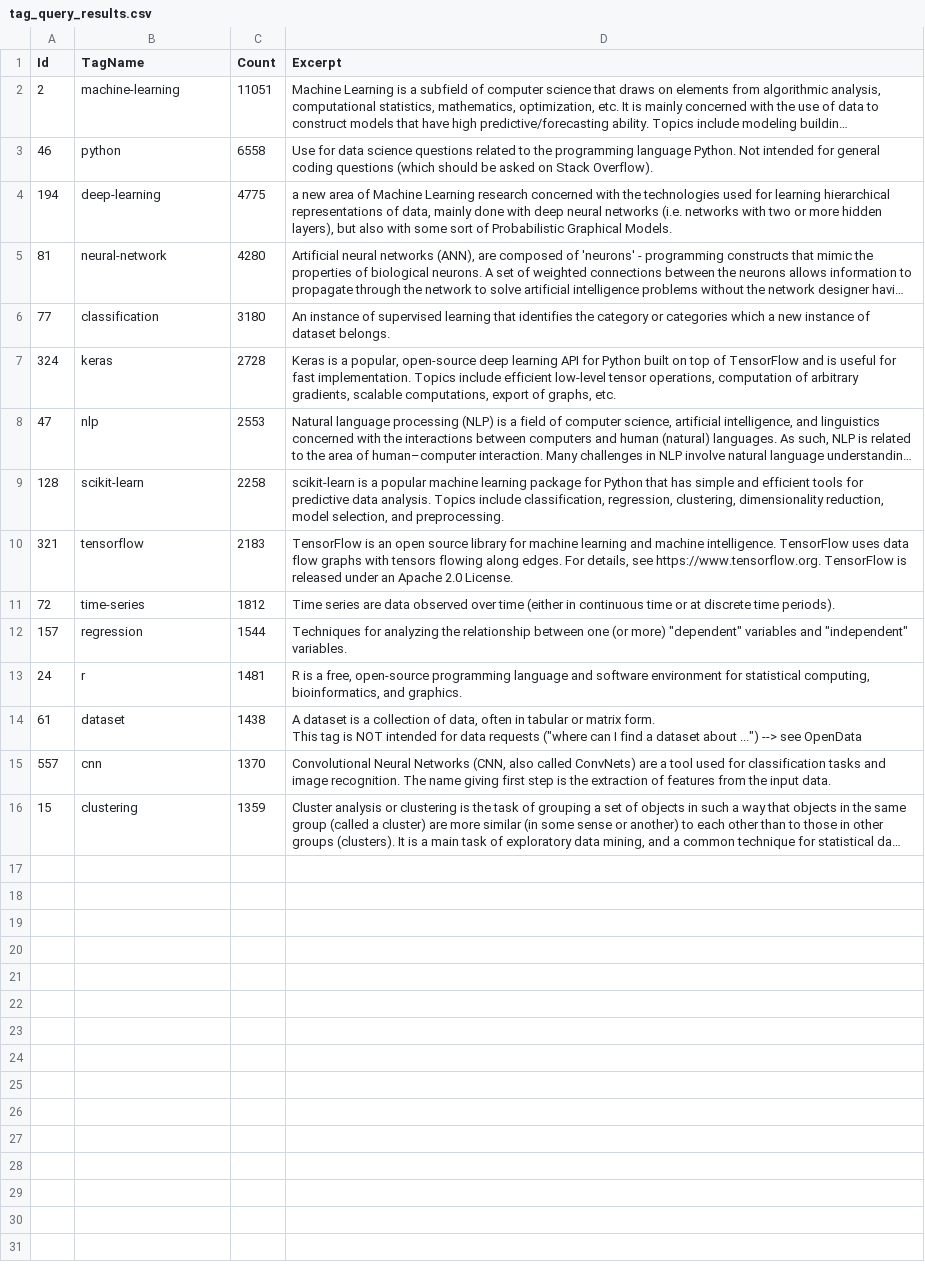
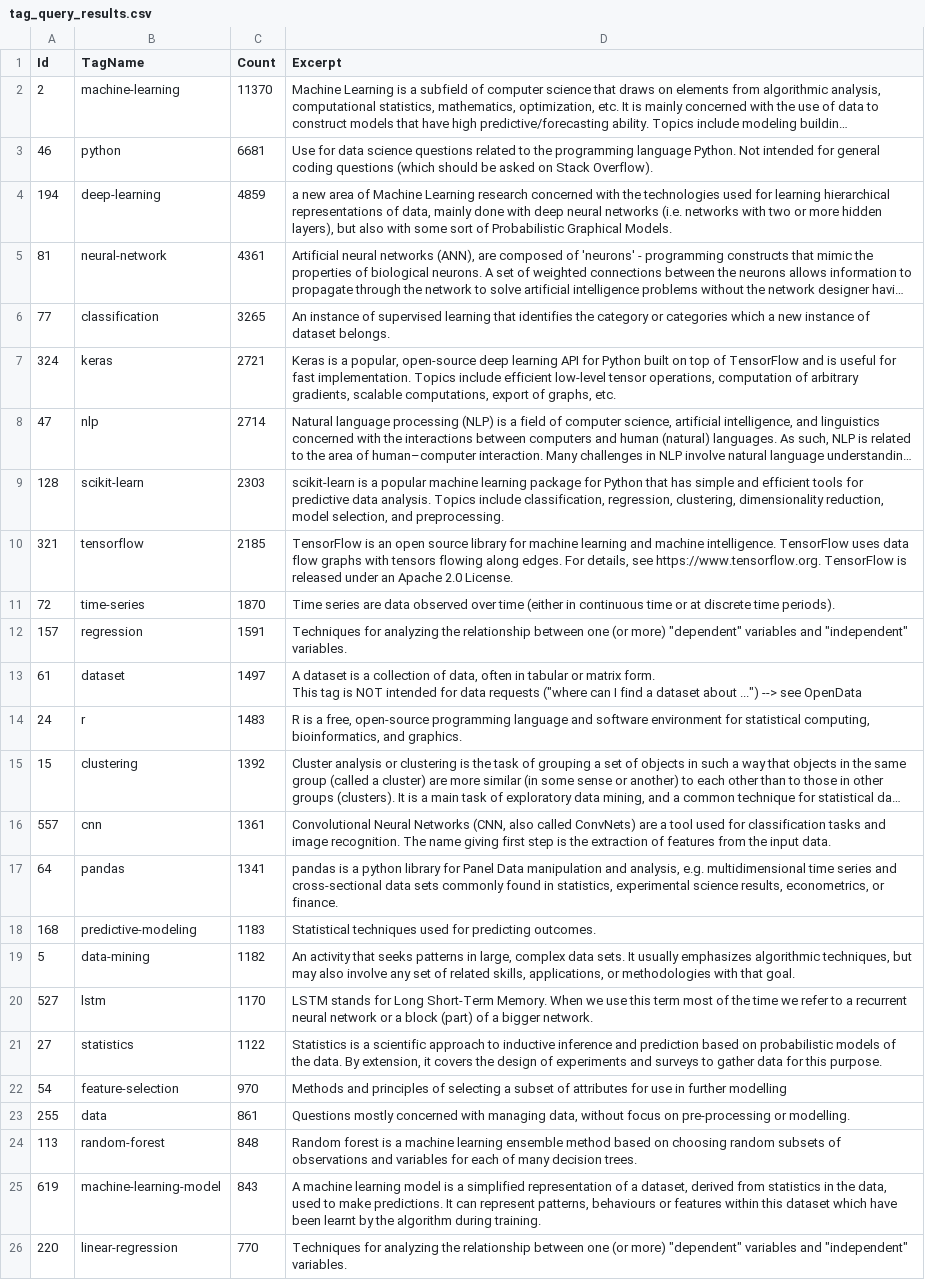
Before and after one commit to awault/Data_Projects, a CSV file: DSSE/tag_query_results.csv, drawn as a sheet; long unchanged cells end in …; removed rows and columns are numbered as before the commit, all else as after; the diff names each change by its address in the sheet, - before the commit and + after, or states it on an @@ line.

```diff
--- a/DSSE/tag_query_results.csv
+++ b/DSSE/tag_query_results.csv
-C2 (Count): 11051
+C2 (Count): 11370
-C3 (Count): 6558
+C3 (Count): 6681
-C4 (Count): 4775
+C4 (Count): 4859
-C5 (Count): 4280
+C5 (Count): 4361
-C6 (Count): 3180
+C6 (Count): 3265
-C7 (Count): 2728
+C7 (Count): 2721
-C8 (Count): 2553
+C8 (Count): 2714
-C9 (Count): 2258
+C9 (Count): 2303
-C10 (Count): 2183
+C10 (Count): 2185
-C11 (Count): 1812
+C11 (Count): 1870
-C12 (Count): 1544
+C12 (Count): 1591
-row 13: 24 | r | 1481 | R is a free, open-source programming language and software environment for statistical computing, bioinformatics, and graphics.
-C13 (Count): 1438
+C13 (Count): 1497
-row 15: 557 | cnn | 1370 | Convolutional Neural Networks (CNN, also called ConvNets) are a tool used for classification tasks and image recognition. The name giving first step is the extraction of features from the input data.
+row 14: 24 | r | 1483 | R is a free, open-source programming language and software environment for statistical computing, bioinformatics, and graphics.
-C15 (Count): 1359
+C15 (Count): 1392
+row 16: 557 | cnn | 1361 | Convolutional Neural Networks (CNN, also called ConvNets) are a tool used for classification tasks and image recognition. The name giving first step is the extraction of features from the input data.
+row 17: 64 | pandas | 1341 | pandas is a python library for Panel Data manipulation and analysis, e.g. multidimensional time series and cross-sectional data sets commonly found in statistics, experimental science results, econometrics, or finance.
+row 18: 168 | predictive-modeling | 1183 | Statistical techniques used for predicting outcomes.
+row 19: 5 | data-mining | 1182 | An activity that seeks patterns in large, complex data sets. It usually emphasizes algorithmic techniques, but may also involve any set of related skills, applications, or methodologies with that goal.
+row 20: 527 | lstm | 1170 | LSTM stands for Long Short-Term Memory. When we use this term most of the time we refer to a recurrent neural network or a block (part) of a bigger network.
+row 21: 27 | statistics | 1122 | Statistics is a scientific approach to inductive inference and prediction based on probabilistic models of the data. By extension, it covers the design of experiments and surveys to gather data for this purpose.
+row 22: 54 | feature-selection | 970 | Methods and principles of selecting a subset of attributes for use in further modelling
+row 23: 255 | data | 861 | Questions mostly concerned with managing data, without focus on pre-processing or modelling.
+row 24: 113 | random-forest | 848 | Random forest is a machine learning ensemble method based on choosing random subsets of observations and variables for each of many decision trees.
+row 25: 619 | machine-learning-model | 843 | A machine learning model is a simplified representation of a dataset, derived from statistics in the data, used to make predictions. It can represent patterns, behaviours or features within this dataset which have been learnt by the algorithm during training.
+row 26: 220 | linear-regression | 770 | Techniques for analyzing the relationship between one (or more) "dependent" variables and "independent" variables.
```
Also changed, not shown: 6 other files.
